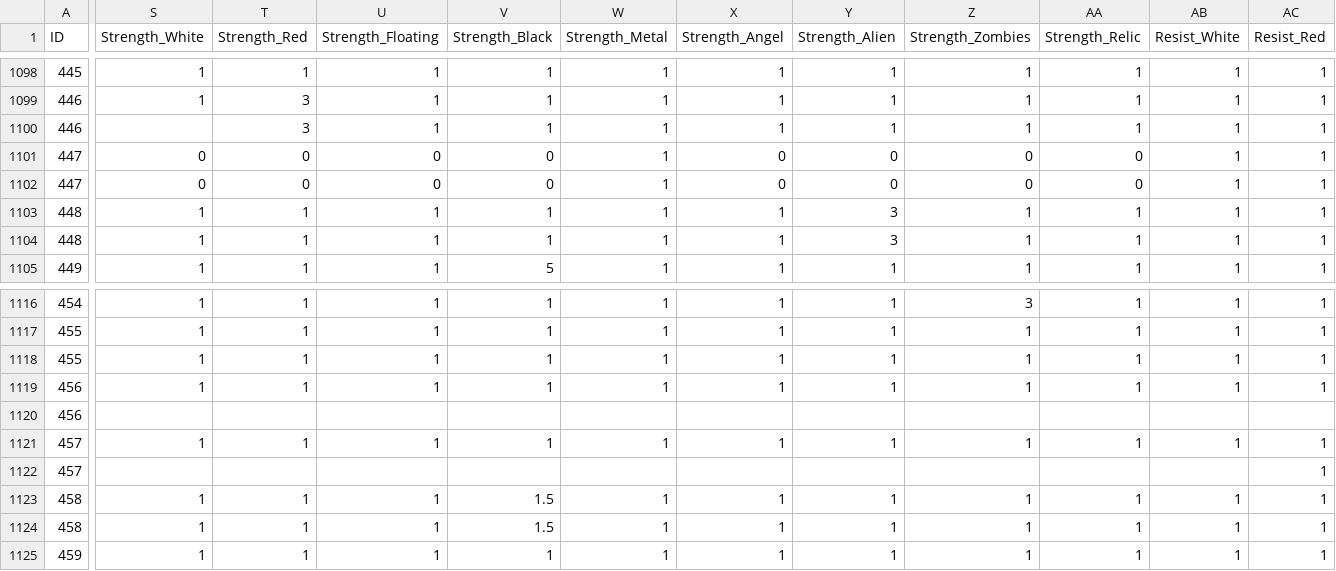
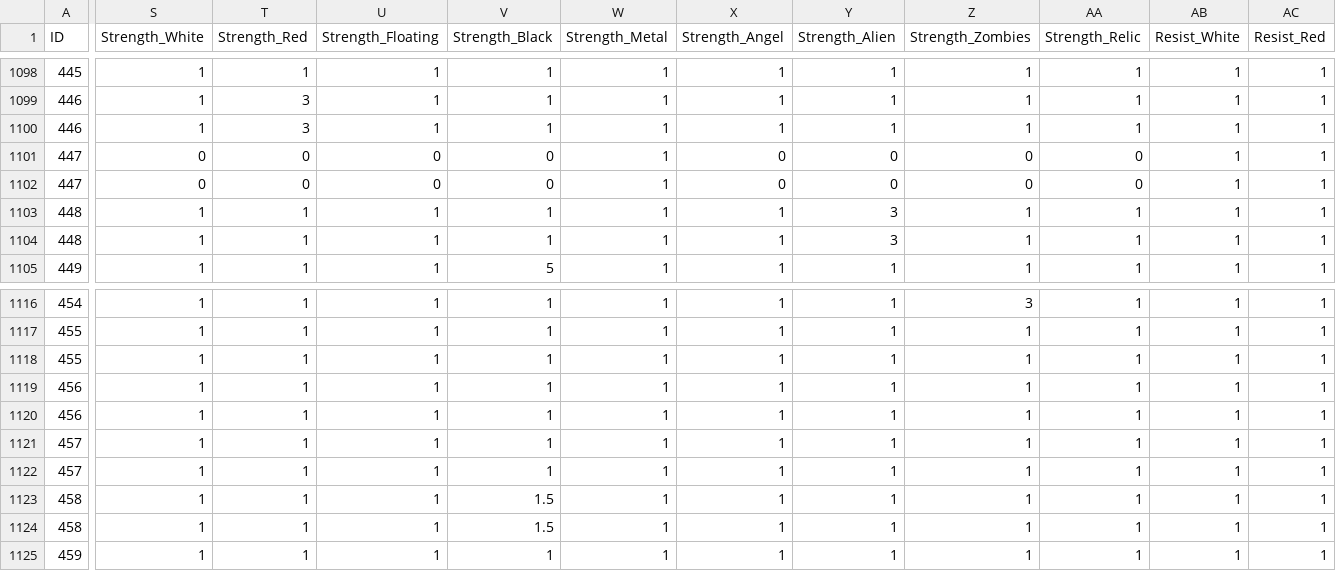
Before and after one commit to bstevy/battle_cat, a CSV file: neko.csv, drawn as a sheet; only a part is shown, gaps mark what is left out; the diff covers the shown part only; the diff names each change by its address in the sheet, - before the commit and + after, or states it on an @@ line.

Commit message:
fix current file

```diff
--- a/neko.csv
+++ b/neko.csv
-S1100 (Strength_White): (empty)
+S1100 (Strength_White): 1
-S1120 (Strength_White): (empty)
+S1120 (Strength_White): 1
-T1120 (Strength_Red): (empty)
+T1120 (Strength_Red): 1
-U1120 (Strength_Floating): (empty)
+U1120 (Strength_Floating): 1
-V1120 (Strength_Black): (empty)
+V1120 (Strength_Black): 1
-W1120 (Strength_Metal): (empty)
+W1120 (Strength_Metal): 1
-X1120 (Strength_Angel): (empty)
+X1120 (Strength_Angel): 1
-Y1120 (Strength_Alien): (empty)
+Y1120 (Strength_Alien): 1
-Z1120 (Strength_Zombies): (empty)
+Z1120 (Strength_Zombies): 1
-AA1120 (Strength_Relic): (empty)
+AA1120 (Strength_Relic): 1
-AB1120 (Resist_White): (empty)
+AB1120 (Resist_White): 1
-AC1120 (Resist_Red): (empty)
+AC1120 (Resist_Red): 1
-S1122 (Strength_White): (empty)
+S1122 (Strength_White): 1
-T1122 (Strength_Red): (empty)
+T1122 (Strength_Red): 1
-U1122 (Strength_Floating): (empty)
+U1122 (Strength_Floating): 1
-V1122 (Strength_Black): (empty)
+V1122 (Strength_Black): 1
-W1122 (Strength_Metal): (empty)
+W1122 (Strength_Metal): 1
-X1122 (Strength_Angel): (empty)
+X1122 (Strength_Angel): 1
-Y1122 (Strength_Alien): (empty)
+Y1122 (Strength_Alien): 1
-Z1122 (Strength_Zombies): (empty)
+Z1122 (Strength_Zombies): 1
-AA1122 (Strength_Relic): (empty)
+AA1122 (Strength_Relic): 1
-AB1122 (Resist_White): (empty)
+AB1122 (Resist_White): 1
```
Also changed, not shown: 9 edited cells elsewhere in this file.
